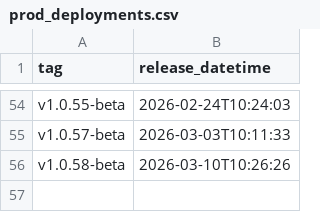
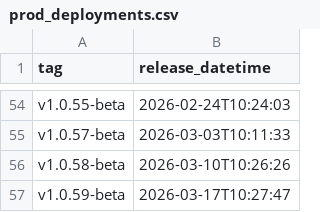
Before and after one commit to NHSDigital/eps-aws-dashboards, a CSV file: _data/prod_deployments.csv, drawn as a sheet; only a part is shown, gaps mark what is left out.

```diff
--- a/_data/prod_deployments.csv
+++ b/_data/prod_deployments.csv
@@ -56 +56,2 @@ v1.0.57-beta,2026-03-03T10:11:33
 v1.0.58-beta,2026-03-10T10:26:26
+v1.0.59-beta,2026-03-17T10:27:47
```
Also changed, not shown: 1 other file.
